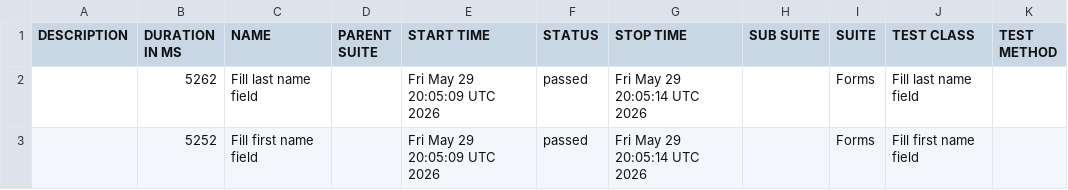
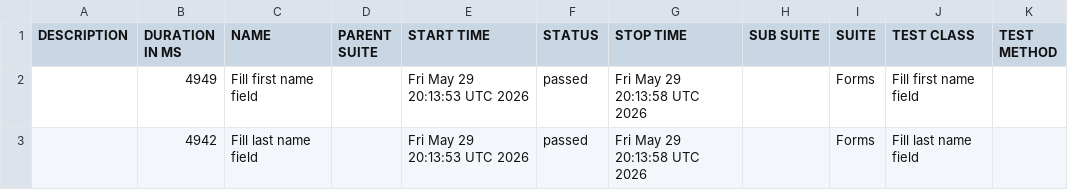
Before and after one commit to paczek224/spring-boot-selenide-cucumber, a CSV file: data/suites.csv, drawn as a sheet.

```diff
--- a/data/suites.csv
+++ b/data/suites.csv
@@ -1,3 +1,3 @@
 "DESCRIPTION","DURATION IN MS","NAME","PARENT SUITE","START TIME","STATUS","STOP TIME","SUB SUITE","SUITE","TEST CLASS","TEST METHOD"
-"","5262","Fill last name field","","Fri May 29 20:05:09 UTC 2026","passed","Fri May 29 20:05:14 UTC 2026","","Forms","Fill last name field",""
-"","5252","Fill first name field","","Fri May 29 20:05:09 UTC 2026","passed","Fri May 29 20:05:14 UTC 2026","","Forms","Fill first name field",""
+"","4949","Fill first name field","","Fri May 29 20:13:53 UTC 2026","passed","Fri May 29 20:13:58 UTC 2026","","Forms","Fill first name field",""
+"","4942","Fill last name field","","Fri May 29 20:13:53 UTC 2026","passed","Fri May 29 20:13:58 UTC 2026","","Forms","Fill last name field",""
```
Also changed, not shown: 25 other files.
